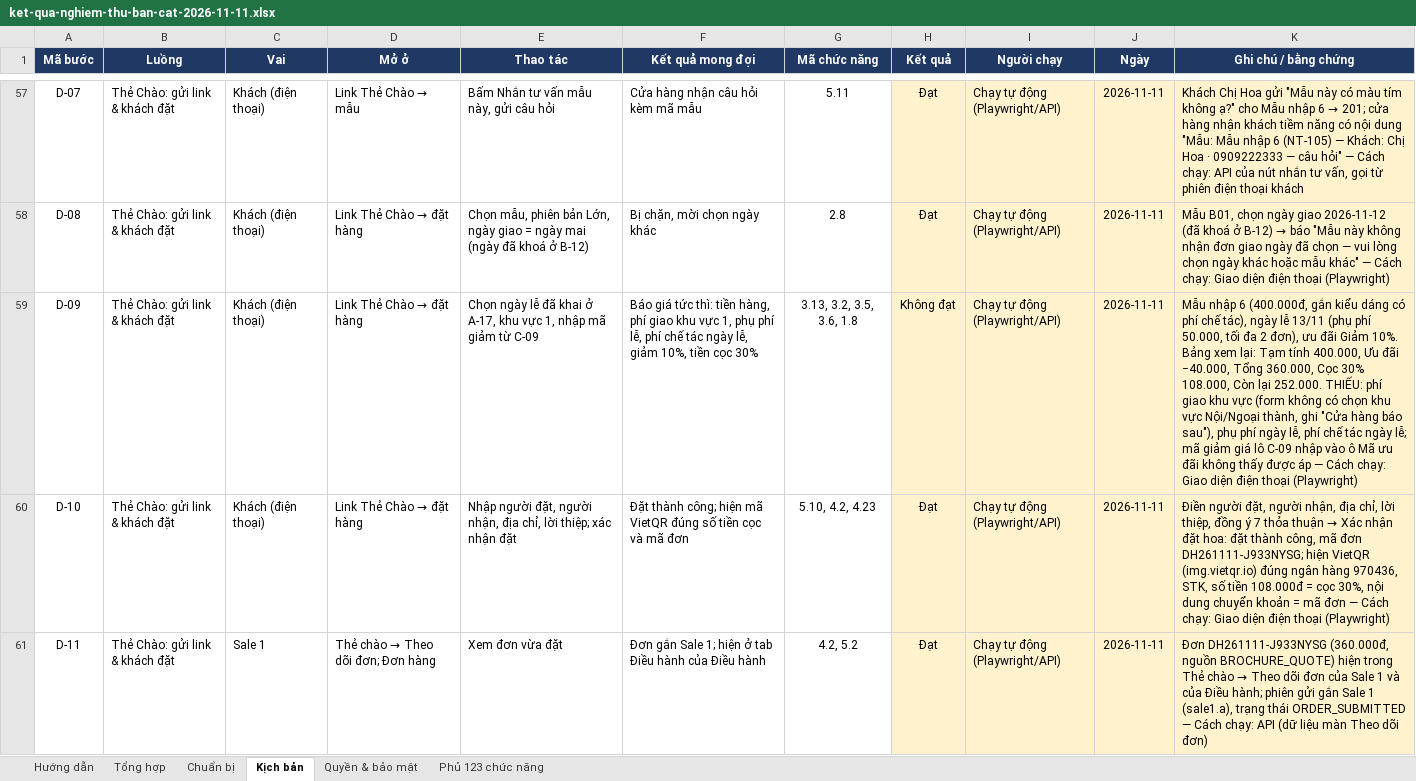
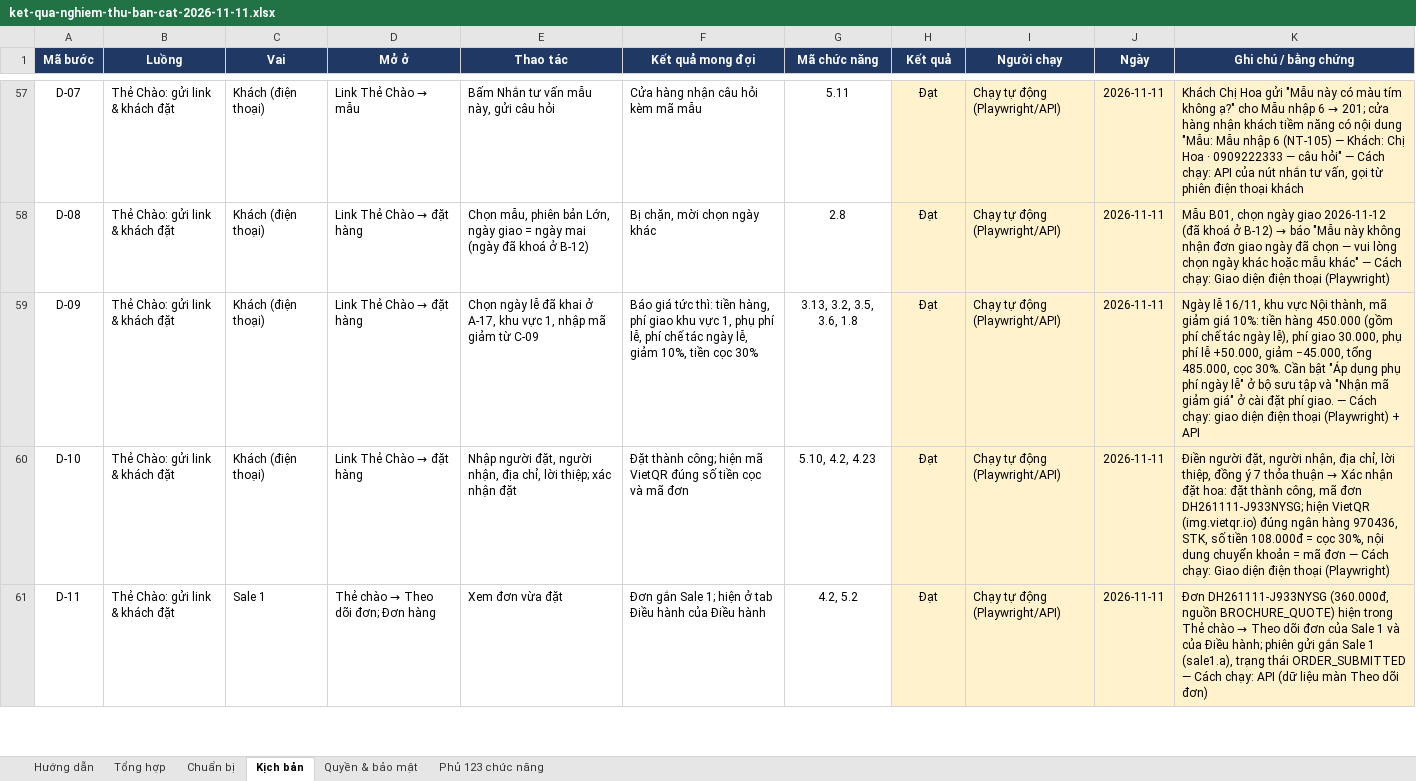
Before and after one commit to tuans2/smeos-ALG, an Excel workbook: docs/audit/gd1-buoc6/ket-qua-nghiem-thu-ban-cat-2026-11-11.xlsx, sheet Kịch bản, drawn as a sheet; only a part is shown, gaps mark what is left out; values as stored, in another font and other column widths than the file's, no borders; conditional formats not drawn; the diff covers the shown part only; the diff names each change by its address in the sheet, - before the commit and + after, or states it on an @@ line.

```diff
--- a/docs/audit/gd1-buoc6/ket-qua-nghiem-thu-ban-cat-2026-11-11.xlsx (sheet Kịch bản)
+++ b/docs/audit/gd1-buoc6/ket-qua-nghiem-thu-ban-cat-2026-11-11.xlsx (sheet Kịch bản)
-H59 (Kết quả): Không đạt
+H59 (Kết quả): Đạt
-K59 (Ghi chú / bằng chứng): Mẫu nhập 6 (400.000đ, gắn kiểu dáng có phí chế tác), ngày lễ 13/11 (phụ phí 50.000, tối đa 2 đơn), ưu đãi Giảm 10%. Bảng xem lại: Tạm tính 400.000, Ưu đãi −40.000, Tổng 360.000, Cọc 30% 108.000, Còn lại 252.000. THIẾU: phí giao khu vực (form không có chọn khu vực Nội/Ngoại thành, ghi "Cửa hàng báo sau"), phụ phí ngày lễ, phí chế tác ngày lễ; mã giảm giá lô C-09 nhập vào ô Mã ưu đãi không thấy được áp — Cách chạy: Giao diện điện thoại (Playwright)
+K59 (Ghi chú / bằng chứng): Ngày lễ 16/11, khu vực Nội thành, mã giảm giá 10%: tiền hàng 450.000 (gồm phí chế tác ngày lễ), phí giao 30.000, phụ phí lễ +50.000, giảm −45.000, tổng 485.000, cọc 30%. Cần bật "Áp dụng phụ phí ngày lễ" ở bộ sưu tập và "Nhận mã giảm giá" ở cài đặt phí giao. — Cách chạy: giao diện điện thoại (Playwright) + API
```
Also changed, not shown: 4 edited cells elsewhere in this sheet, 1 other file.
